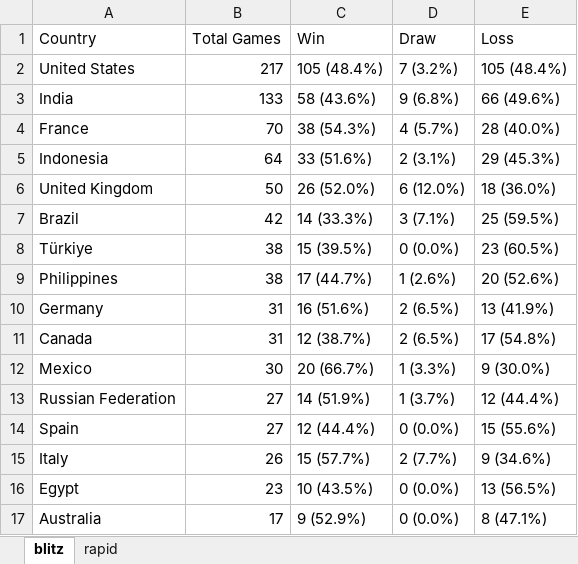
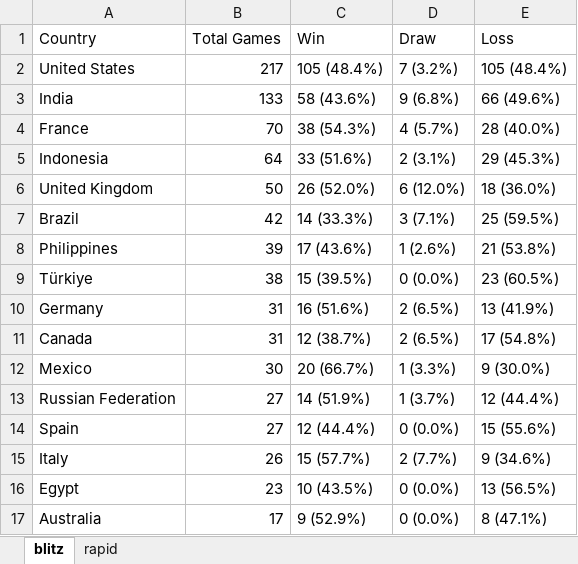
Before and after one commit to DaniyalAtiq9/chess_analytics_bot, an Excel workbook: data/country_outcome_tables.xlsx, sheet blitz, drawn as a sheet; values as stored, in another font and other column widths than the file's, no borders; removed rows and columns are numbered as before the commit, all else as after; the diff names each change by its address in the sheet, - before the commit and + after, or states it on an @@ line.

```diff
--- a/data/country_outcome_tables.xlsx (sheet blitz)
+++ b/data/country_outcome_tables.xlsx (sheet blitz)
+row 8: Philippines | 39 | 17 (43.6%) | 1 (2.6%) | 21 (53.8%)
-row 9: Philippines | 38 | 17 (44.7%) | 1 (2.6%) | 20 (52.6%)
```
Also changed, not shown: 9 other files.
